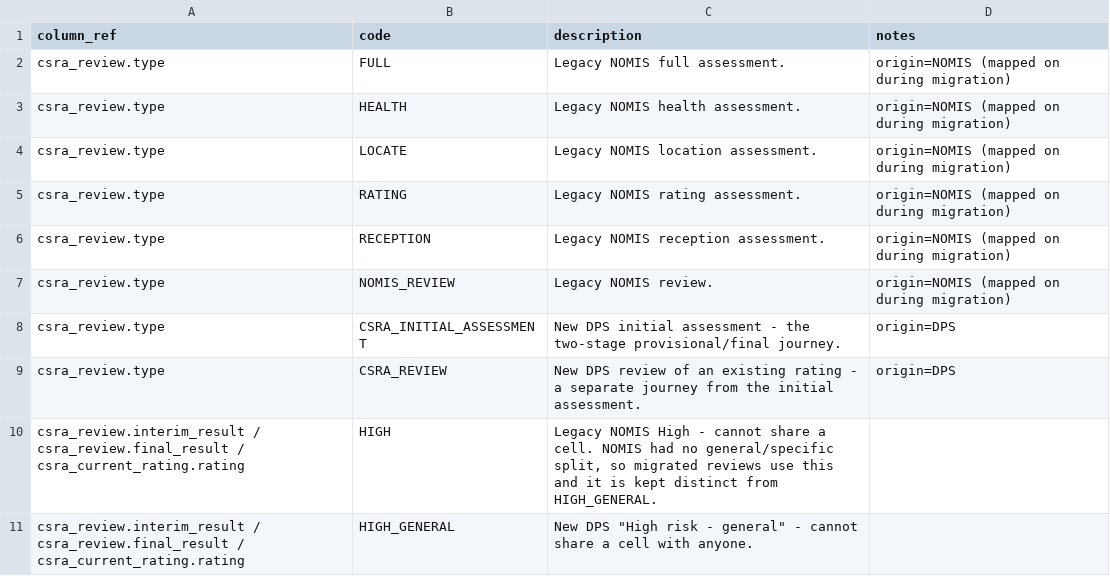
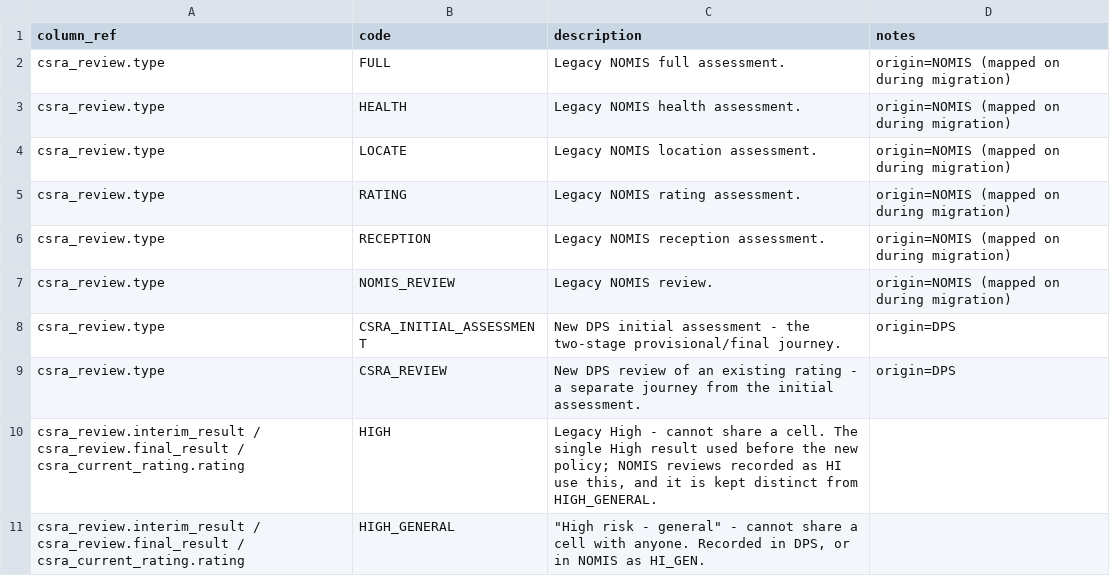
Before and after one commit to ministryofjustice/hmpps-cell-sharing-risk-assessment-api, a CSV file: schema-spy-report/reference-data.csv, drawn as a sheet; only a part is shown; the diff covers the shown part only.

Commit message:
Deploying to gh-pages from @ ministryofjustice/hmpps-cell-sharing-risk-assessment-api@ef78f0065a0059039497a0a783e0f55991360022 🚀

```diff
--- a/schema-spy-report/reference-data.csv
+++ b/schema-spy-report/reference-data.csv
@@ -9,3 +9,3 @@ column_ref,code,description,notes
 "csra_review.type","CSRA_REVIEW","New DPS review of an existing rating - a separate journey from the initial assessment.","origin=DPS"
-"csra_review.interim_result / csra_review.final_result / csra_current_rating.rating","HIGH","Legacy NOMIS High - cannot share a cell. NOMIS had no general/specific split, so migrated reviews use this and it is kept distinct from HIGH_GENERAL.",""
-"csra_review.interim_result / csra_review.final_result / csra_current_rating.rating","HIGH_GENERAL","New DPS ""High risk - general"" - cannot share a cell with anyone.",""
+"csra_review.interim_result / csra_review.final_result / csra_current_rating.rating","HIGH","Legacy High - cannot share a cell. The single High result used before the new policy; NOMIS reviews recorded as HI use this, and it is kept distinct from HIGH_GENERAL.",""
+"csra_review.interim_result / csra_review.final_result / csra_current_rating.rating","HIGH_GENERAL","""High risk - general"" - cannot share a cell with anyone. Recorded in DPS, or in NOMIS as HI_GEN.",""
```
Also changed, not shown: 2 added rows and 2 edited cells elsewhere in this file, 3 other files.
